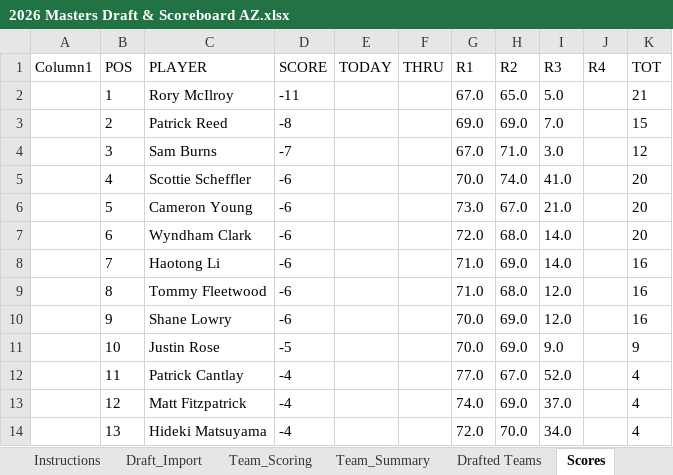
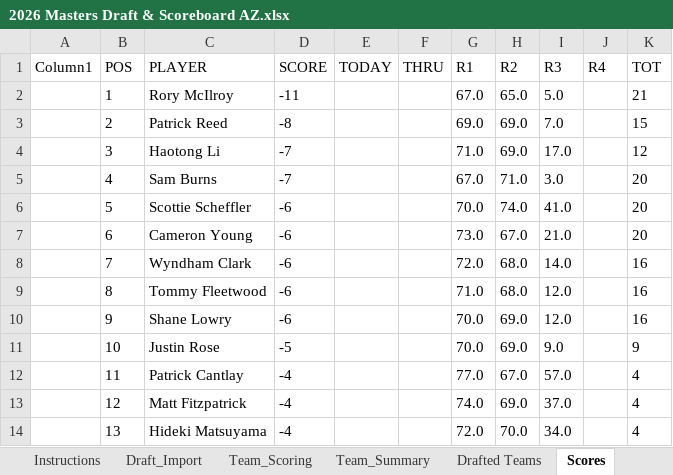
Before and after one commit to Melbs98/2026-Masters-AZ, an Excel workbook: data/2026 Masters Draft & Scoreboard AZ.xlsx, sheet Scores, drawn as a sheet; only a part is shown; values as stored, in another font and other column widths than the file's, no borders; table styles not drawn; the diff covers the shown part only; the diff names each change by its address in the sheet, - before the commit and + after, or states it on an @@ line.

```diff
--- a/data/2026 Masters Draft & Scoreboard AZ.xlsx (sheet Scores)
+++ b/data/2026 Masters Draft & Scoreboard AZ.xlsx (sheet Scores)
-C4 (PLAYER): Sam Burns
+C4 (PLAYER): Haotong Li
-G4 (R1): 67.0
+G4 (R1): 71.0
-H4 (R2): 71.0
+H4 (R2): 69.0
-I4 (R3): 3.0
+I4 (R3): 17.0
-C5 (PLAYER): Scottie Scheffler
+C5 (PLAYER): Sam Burns
-D5 (SCORE): -6
+D5 (SCORE): -7
-G5 (R1): 70.0
+G5 (R1): 67.0
-H5 (R2): 74.0
+H5 (R2): 71.0
-I5 (R3): 41.0
+I5 (R3): 3.0
-C6 (PLAYER): Cameron Young
+C6 (PLAYER): Scottie Scheffler
-G6 (R1): 73.0
+G6 (R1): 70.0
-H6 (R2): 67.0
+H6 (R2): 74.0
-I6 (R3): 21.0
+I6 (R3): 41.0
-C7 (PLAYER): Wyndham Clark
+C7 (PLAYER): Cameron Young
-G7 (R1): 72.0
+G7 (R1): 73.0
-H7 (R2): 68.0
+H7 (R2): 67.0
-I7 (R3): 14.0
+I7 (R3): 21.0
-C8 (PLAYER): Haotong Li
+C8 (PLAYER): Wyndham Clark
-G8 (R1): 71.0
+G8 (R1): 72.0
-H8 (R2): 69.0
+H8 (R2): 68.0
-I12 (R3): 52.0
+I12 (R3): 57.0
```
Also changed, not shown: 32 edited cells elsewhere in this sheet, 3 other files.
